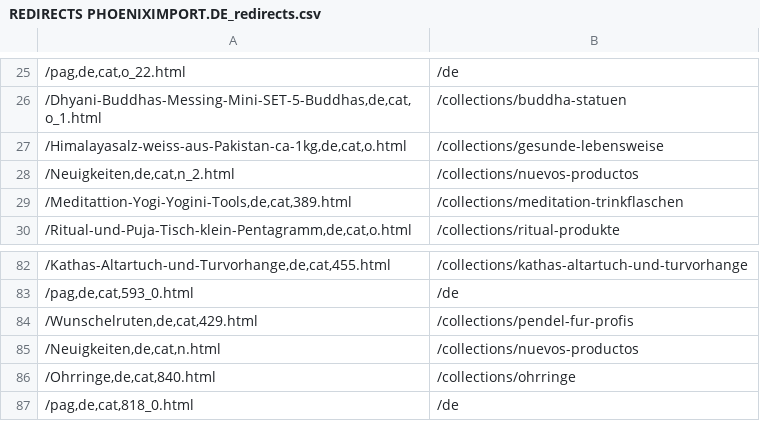
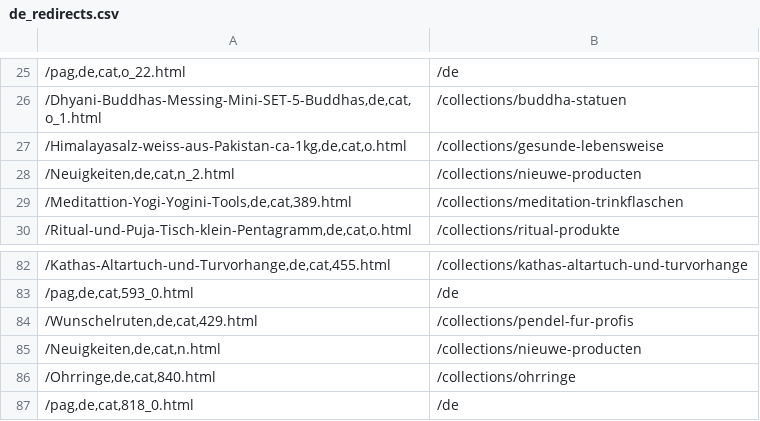
Before and after one commit to phoenix-import/phoenix-import.github.io, a CSV file: matching/de_redirects.csv (was matching/REDIRECTS PHOENIXIMPORT.DE_redirects.csv), drawn as a sheet; only a part is shown, gaps mark what is left out; the diff names each change by its address in the sheet, - before the commit and + after, or states it on an @@ line.

```diff
--- a/matching/REDIRECTS PHOENIXIMPORT.DE_redirects.csv
+++ b/matching/de_redirects.csv
-B28: /collections/nuevos-productos
+B28: /collections/nieuwe-producten
-B85: /collections/nuevos-productos
+B85: /collections/nieuwe-producten
```
Also changed, not shown: 30 other files.
